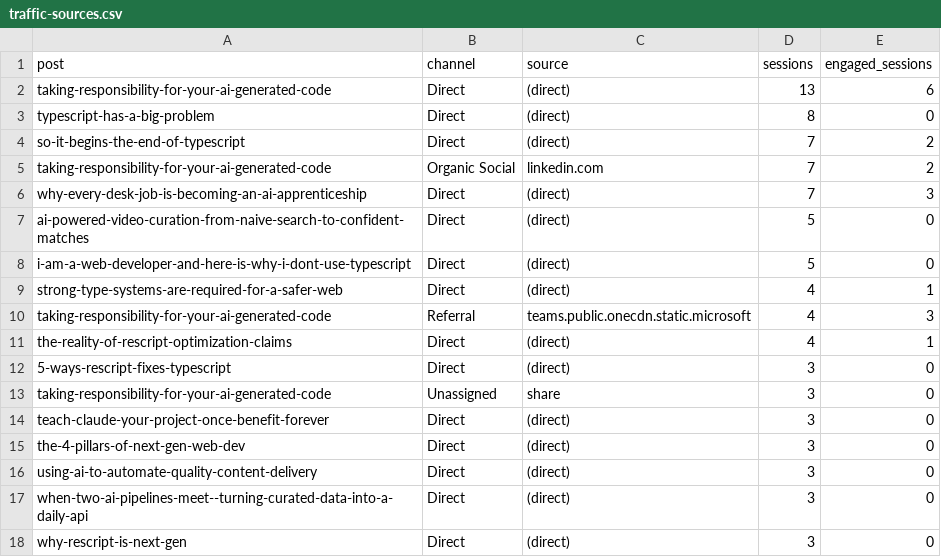
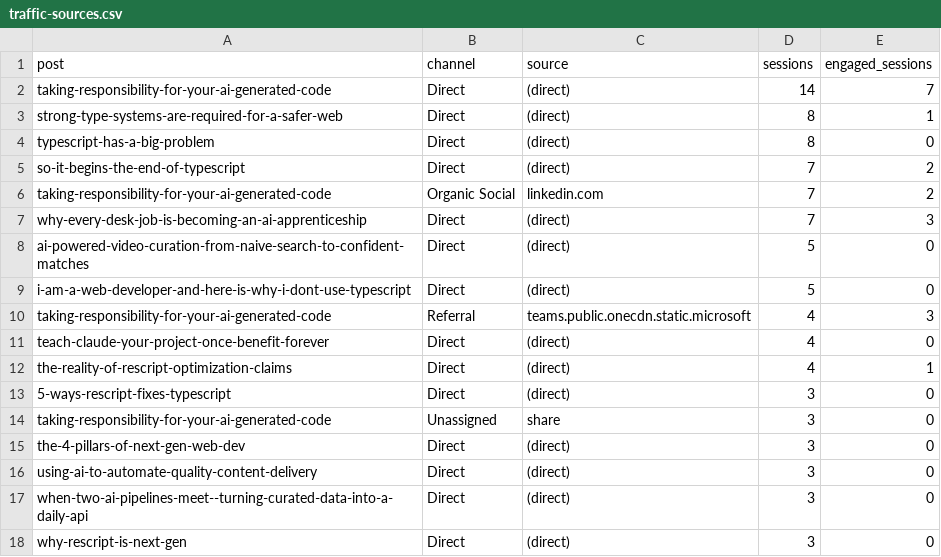
Before and after one commit to nathan-tranquilla/nathantranquilla.me, a CSV file: reports/traffic-sources.csv, drawn as a sheet; only a part is shown.

```diff
--- a/reports/traffic-sources.csv
+++ b/reports/traffic-sources.csv
@@ -1,3 +1,4 @@
 post,channel,source,sessions,engaged_sessions
-"taking-responsibility-for-your-ai-generated-code","Direct","(direct)","13","6"
+"taking-responsibility-for-your-ai-generated-code","Direct","(direct)","14","7"
+"strong-type-systems-are-required-for-a-safer-web","Direct","(direct)","8","1"
 "typescript-has-a-big-problem","Direct","(direct)","8","0"
@@ -8,4 +9,4 @@ post,channel,source,sessions,engaged_sessions
 "i-am-a-web-developer-and-here-is-why-i-dont-use-typescript","Direct","(direct)","5","0"
-"strong-type-systems-are-required-for-a-safer-web","Direct","(direct)","4","1"
 "taking-responsibility-for-your-ai-generated-code","Referral","teams.public.onecdn.static.microsoft","4","3"
+"teach-claude-your-project-once-benefit-forever","Direct","(direct)","4","0"
 "the-reality-of-rescript-optimization-claims","Direct","(direct)","4","1"
@@ -13,3 +14,2 @@ post,channel,source,sessions,engaged_sessions
 "taking-responsibility-for-your-ai-generated-code","Unassigned","share","3","0"
-"teach-claude-your-project-once-benefit-forever","Direct","(direct)","3","0"
 "the-4-pillars-of-next-gen-web-dev","Direct","(direct)","3","0"
```
Also changed, not shown: 2 other files.
